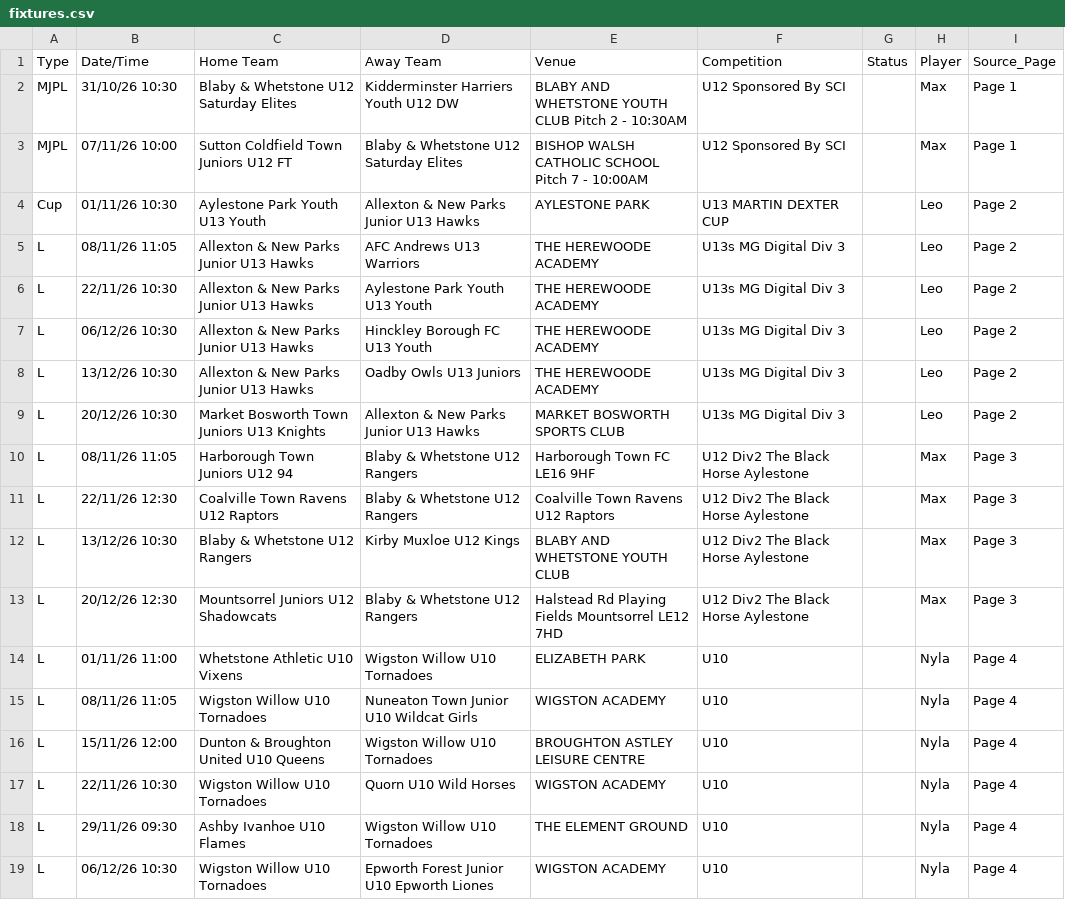
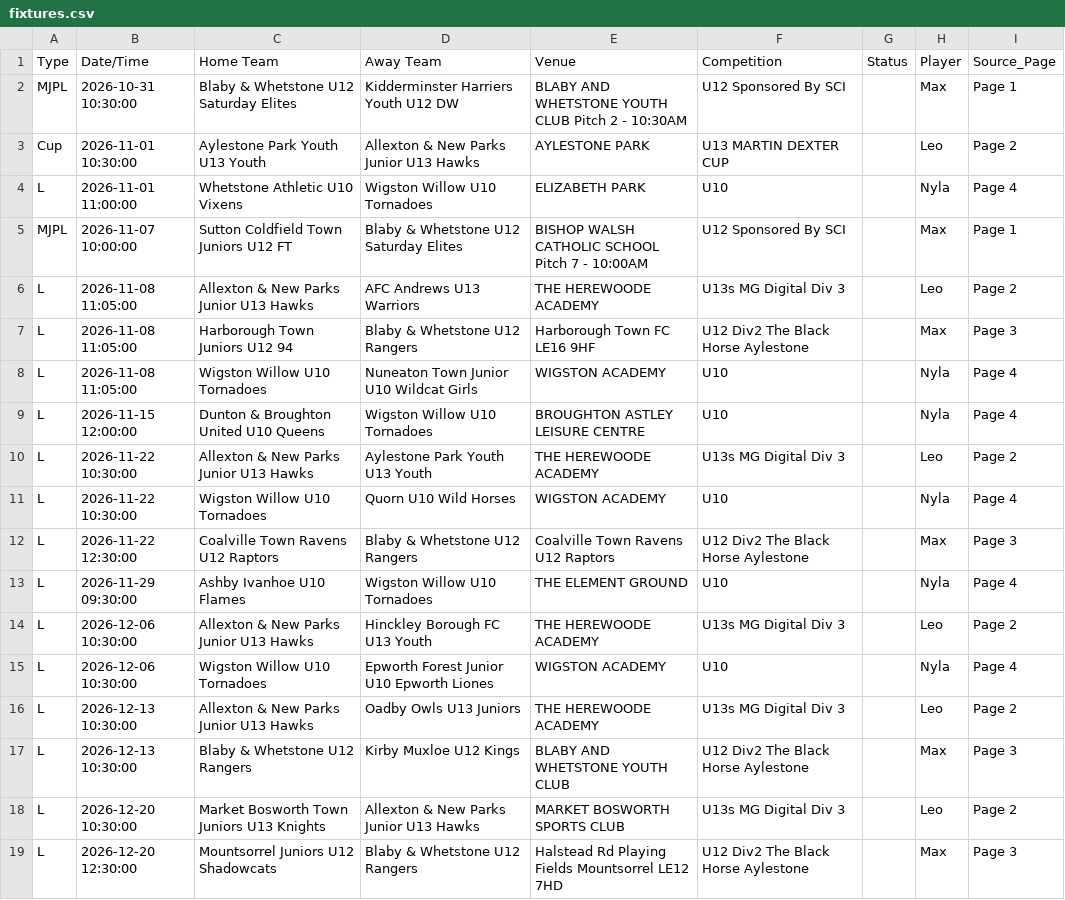
Before and after one commit to SurnmHanes/FullTime, a CSV file: fixtures.csv, drawn as a sheet.

```diff
--- a/fixtures.csv
+++ b/fixtures.csv
@@ -1,19 +1,19 @@
 Type,Date/Time,Home Team,Away Team,Venue,Competition,Status,Player,Source_Page
-MJPL,31/10/26 10:30,Blaby & Whetstone U12 Saturday Elites,Kidderminster Harriers Youth U12 DW,BLABY AND WHETSTONE YOUTH CLUB Pitch 2 - 10:30AM,U12 Sponsored By SCI,,Max,Page 1
-MJPL,07/11/26 10:00,Sutton Coldfield Town Juniors U12 FT,Blaby & Whetstone U12 Saturday Elites,BISHOP WALSH CATHOLIC SCHOOL Pitch 7 - 10:00AM,U12 Sponsored By SCI,,Max,Page 1
-Cup,01/11/26 10:30,Aylestone Park Youth U13 Youth,Allexton & New Parks Junior U13 Hawks,AYLESTONE PARK,U13 MARTIN DEXTER CUP,,Leo,Page 2
-L,08/11/26 11:05,Allexton & New Parks Junior U13 Hawks,AFC Andrews U13 Warriors,THE HEREWOODE ACADEMY,U13s MG Digital Div 3,,Leo,Page 2
-L,22/11/26 10:30,Allexton & New Parks Junior U13 Hawks,Aylestone Park Youth U13 Youth,THE HEREWOODE ACADEMY,U13s MG Digital Div 3,,Leo,Page 2
-L,06/12/26 10:30,Allexton & New Parks Junior U13 Hawks,Hinckley Borough FC U13 Youth,THE HEREWOODE ACADEMY,U13s MG Digital Div 3,,Leo,Page 2
-L,13/12/26 10:30,Allexton & New Parks Junior U13 Hawks,Oadby Owls U13 Juniors,THE HEREWOODE ACADEMY,U13s MG Digital Div 3,,Leo,Page 2
-L,20/12/26 10:30,Market Bosworth Town Juniors U13 Knights,Allexton & New Parks Junior U13 Hawks,MARKET BOSWORTH SPORTS CLUB,U13s MG Digital Div 3,,Leo,Page 2
-L,08/11/26 11:05,Harborough Town Juniors U12 94,Blaby & Whetstone U12 Rangers,Harborough Town FC LE16 9HF,U12 Div2 The Black Horse Aylestone,,Max,Page 3
-L,22/11/26 12:30,Coalville Town Ravens U12 Raptors,Blaby & Whetstone U12 Rangers,Coalville Town Ravens U12 Raptors,U12 Div2 The Black Horse Aylestone,,Max,Page 3
-L,13/12/26 10:30,Blaby & Whetstone U12 Rangers,Kirby Muxloe U12 Kings,BLABY AND WHETSTONE YOUTH CLUB,U12 Div2 The Black Horse Aylestone,,Max,Page 3
-L,20/12/26 12:30,Mountsorrel Juniors U12 Shadowcats,Blaby & Whetstone U12 Rangers,Halstead Rd Playing Fields Mountsorrel LE12 7HD,U12 Div2 The Black Horse Aylestone,,Max,Page 3
-L,01/11/26 11:00,Whetstone Athletic U10 Vixens,Wigston Willow U10 Tornadoes,ELIZABETH PARK,U10,,Nyla,Page 4
-L,08/11/26 11:05,Wigston Willow U10 Tornadoes,Nuneaton Town Junior U10 Wildcat Girls,WIGSTON ACADEMY,U10,,Nyla,Page 4
-L,15/11/26 12:00,Dunton & Broughton United U10 Queens,Wigston Willow U10 Tornadoes,BROUGHTON ASTLEY LEISURE CENTRE,U10,,Nyla,Page 4
-L,22/11/26 10:30,Wigston Willow U10 Tornadoes,Quorn U10 Wild Horses,WIGSTON ACADEMY,U10,,Nyla,Page 4
-L,29/11/26 09:30,Ashby Ivanhoe U10 Flames,Wigston Willow U10 Tornadoes,THE ELEMENT GROUND,U10,,Nyla,Page 4
-L,06/12/26 10:30,Wigston Willow U10 Tornadoes,Epworth Forest Junior U10 Epworth Liones,WIGSTON ACADEMY,U10,,Nyla,Page 4
+MJPL,2026-10-31 10:30:00,Blaby & Whetstone U12 Saturday Elites,Kidderminster Harriers Youth U12 DW,BLABY AND WHETSTONE YOUTH CLUB Pitch 2 - 10:30AM,U12 Sponsored By SCI,,Max,Page 1
+Cup,2026-11-01 10:30:00,Aylestone Park Youth U13 Youth,Allexton & New Parks Junior U13 Hawks,AYLESTONE PARK,U13 MARTIN DEXTER CUP,,Leo,Page 2
+L,2026-11-01 11:00:00,Whetstone Athletic U10 Vixens,Wigston Willow U10 Tornadoes,ELIZABETH PARK,U10,,Nyla,Page 4
+MJPL,2026-11-07 10:00:00,Sutton Coldfield Town Juniors U12 FT,Blaby & Whetstone U12 Saturday Elites,BISHOP WALSH CATHOLIC SCHOOL Pitch 7 - 10:00AM,U12 Sponsored By SCI,,Max,Page 1
+L,2026-11-08 11:05:00,Allexton & New Parks Junior U13 Hawks,AFC Andrews U13 Warriors,THE HEREWOODE ACADEMY,U13s MG Digital Div 3,,Leo,Page 2
+L,2026-11-08 11:05:00,Harborough Town Juniors U12 94,Blaby & Whetstone U12 Rangers,Harborough Town FC LE16 9HF,U12 Div2 The Black Horse Aylestone,,Max,Page 3
+L,2026-11-08 11:05:00,Wigston Willow U10 Tornadoes,Nuneaton Town Junior U10 Wildcat Girls,WIGSTON ACADEMY,U10,,Nyla,Page 4
+L,2026-11-15 12:00:00,Dunton & Broughton United U10 Queens,Wigston Willow U10 Tornadoes,BROUGHTON ASTLEY LEISURE CENTRE,U10,,Nyla,Page 4
+L,2026-11-22 10:30:00,Allexton & New Parks Junior U13 Hawks,Aylestone Park Youth U13 Youth,THE HEREWOODE ACADEMY,U13s MG Digital Div 3,,Leo,Page 2
+L,2026-11-22 10:30:00,Wigston Willow U10 Tornadoes,Quorn U10 Wild Horses,WIGSTON ACADEMY,U10,,Nyla,Page 4
+L,2026-11-22 12:30:00,Coalville Town Ravens U12 Raptors,Blaby & Whetstone U12 Rangers,Coalville Town Ravens U12 Raptors,U12 Div2 The Black Horse Aylestone,,Max,Page 3
+L,2026-11-29 09:30:00,Ashby Ivanhoe U10 Flames,Wigston Willow U10 Tornadoes,THE ELEMENT GROUND,U10,,Nyla,Page 4
+L,2026-12-06 10:30:00,Allexton & New Parks Junior U13 Hawks,Hinckley Borough FC U13 Youth,THE HEREWOODE ACADEMY,U13s MG Digital Div 3,,Leo,Page 2
+L,2026-12-06 10:30:00,Wigston Willow U10 Tornadoes,Epworth Forest Junior U10 Epworth Liones,WIGSTON ACADEMY,U10,,Nyla,Page 4
+L,2026-12-13 10:30:00,Allexton & New Parks Junior U13 Hawks,Oadby Owls U13 Juniors,THE HEREWOODE ACADEMY,U13s MG Digital Div 3,,Leo,Page 2
+L,2026-12-13 10:30:00,Blaby & Whetstone U12 Rangers,Kirby Muxloe U12 Kings,BLABY AND WHETSTONE YOUTH CLUB,U12 Div2 The Black Horse Aylestone,,Max,Page 3
+L,2026-12-20 10:30:00,Market Bosworth Town Juniors U13 Knights,Allexton & New Parks Junior U13 Hawks,MARKET BOSWORTH SPORTS CLUB,U13s MG Digital Div 3,,Leo,Page 2
+L,2026-12-20 12:30:00,Mountsorrel Juniors U12 Shadowcats,Blaby & Whetstone U12 Rangers,Halstead Rd Playing Fields Mountsorrel LE12 7HD,U12 Div2 The Black Horse Aylestone,,Max,Page 3
```
